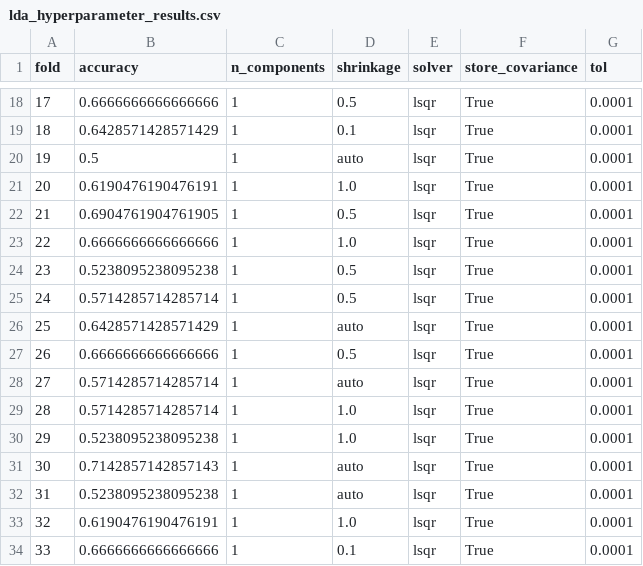
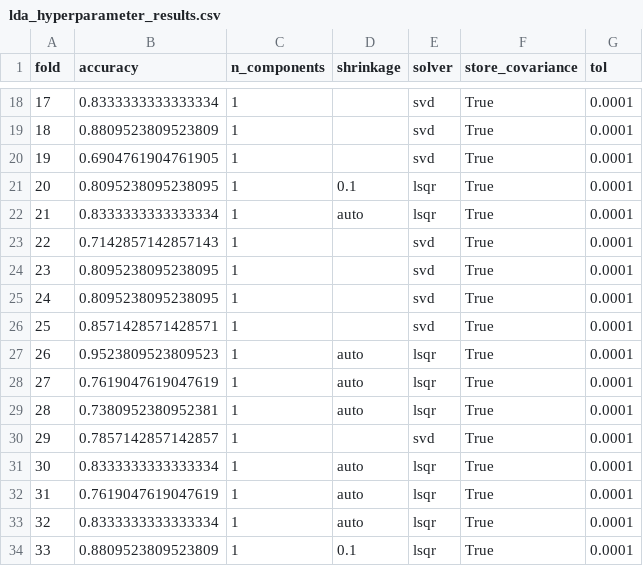
Before and after one commit to jaquimbayoc7/ProyectoClaseEspejo, a CSV file: lda_hyperparameter_results.csv, drawn as a sheet; only a part is shown, gaps mark what is left out; the diff covers the shown part only.

```diff
--- a/lda_hyperparameter_results.csv
+++ b/lda_hyperparameter_results.csv
@@ -18,17 +18,17 @@ fold,accuracy,n_components,shrinkage,solver,store_covariance,tol
-17,0.6666666666666666,1,0.5,lsqr,True,0.0001
-18,0.6428571428571429,1,0.1,lsqr,True,0.0001
-19,0.5,1,auto,lsqr,True,0.0001
-20,0.6190476190476191,1,1.0,lsqr,True,0.0001
-21,0.6904761904761905,1,0.5,lsqr,True,0.0001
-22,0.6666666666666666,1,1.0,lsqr,True,0.0001
-23,0.5238095238095238,1,0.5,lsqr,True,0.0001
-24,0.5714285714285714,1,0.5,lsqr,True,0.0001
-25,0.6428571428571429,1,auto,lsqr,True,0.0001
-26,0.6666666666666666,1,0.5,lsqr,True,0.0001
-27,0.5714285714285714,1,auto,lsqr,True,0.0001
-28,0.5714285714285714,1,1.0,lsqr,True,0.0001
-29,0.5238095238095238,1,1.0,lsqr,True,0.0001
-30,0.7142857142857143,1,auto,lsqr,True,0.0001
-31,0.5238095238095238,1,auto,lsqr,True,0.0001
-32,0.6190476190476191,1,1.0,lsqr,True,0.0001
-33,0.6666666666666666,1,0.1,lsqr,True,0.0001
+17,0.8333333333333334,1,,svd,True,0.0001
+18,0.8809523809523809,1,,svd,True,0.0001
+19,0.6904761904761905,1,,svd,True,0.0001
+20,0.8095238095238095,1,0.1,lsqr,True,0.0001
+21,0.8333333333333334,1,auto,lsqr,True,0.0001
+22,0.7142857142857143,1,,svd,True,0.0001
+23,0.8095238095238095,1,,svd,True,0.0001
+24,0.8095238095238095,1,,svd,True,0.0001
+25,0.8571428571428571,1,,svd,True,0.0001
+26,0.9523809523809523,1,auto,lsqr,True,0.0001
+27,0.7619047619047619,1,auto,lsqr,True,0.0001
+28,0.7380952380952381,1,auto,lsqr,True,0.0001
+29,0.7857142857142857,1,,svd,True,0.0001
+30,0.8333333333333334,1,auto,lsqr,True,0.0001
+31,0.7619047619047619,1,auto,lsqr,True,0.0001
+32,0.8333333333333334,1,auto,lsqr,True,0.0001
+33,0.8809523809523809,1,0.1,lsqr,True,0.0001
```
Also changed, not shown: 70 edited cells elsewhere in this file, gbm_hyperparameter_results.csv, gnb_hyperparameter_results.csv, 18 other files.
